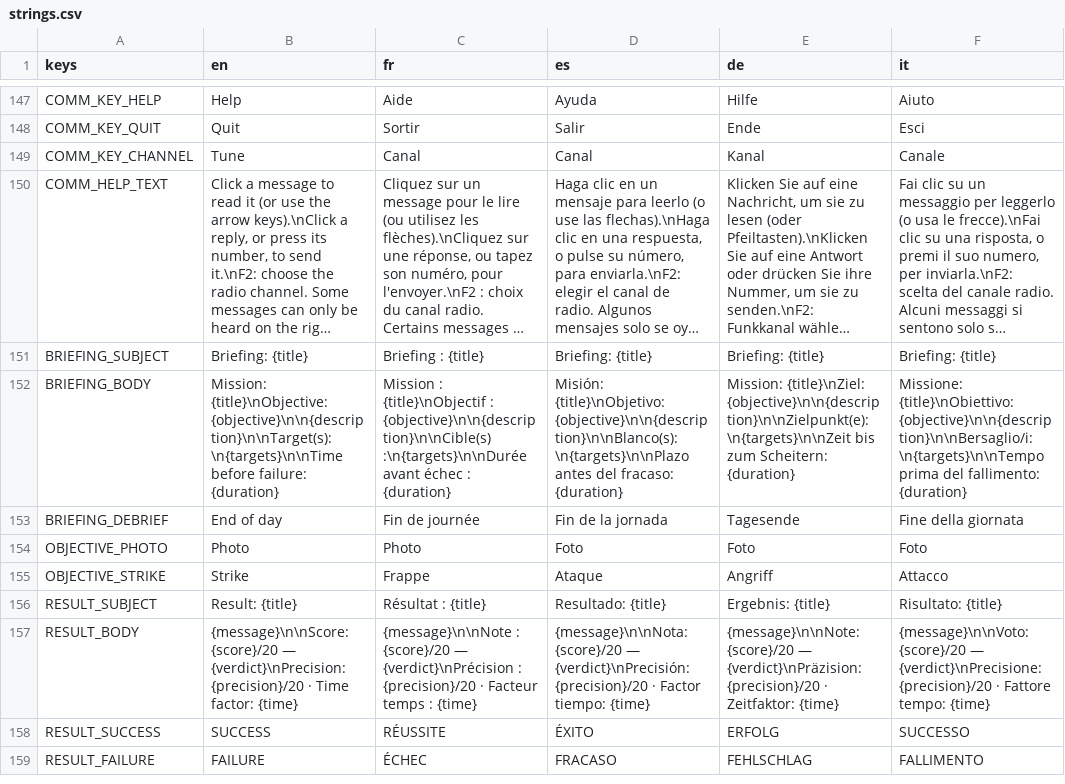
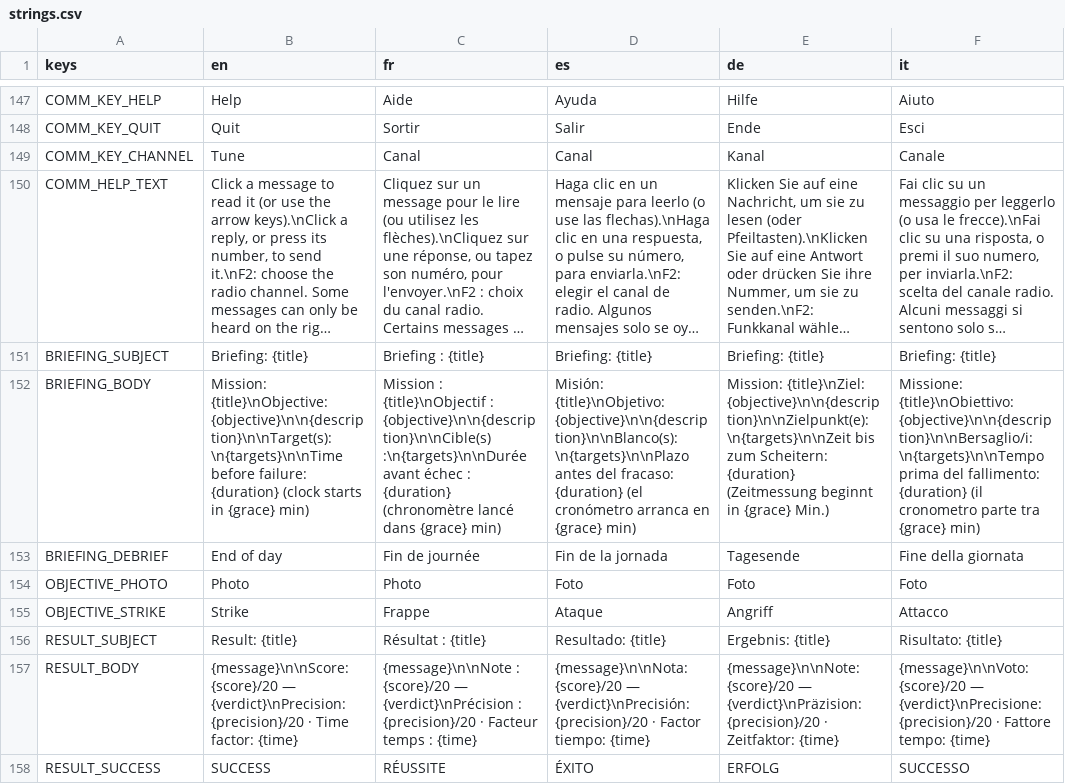
Before and after one commit to karkov2002/starnuke, a CSV file: locale/strings.csv, drawn as a sheet; only a part is shown, gaps mark what is left out; the shorter side is filled out with more unchanged rows; long unchanged cells end in …; the diff names each change by its address in the sheet, - before the commit and + after, or states it on an @@ line.

```diff
--- a/locale/strings.csv
+++ b/locale/strings.csv
-B152 (en): …failure: {duration}
+B152 (en): …failure: {duration} (clock starts in {grace} min)
-C152 (fr): …: {duration}
+C152 (fr): …: {duration} (chronomètre lancé dans {grace} min)
-D152 (es): …fracaso: {duration}
+D152 (es): …fracaso: {duration} (el cronómetro arranca en {grace} min)
-E152 (de): …Scheitern: {duration}
+E152 (de): …Scheitern: {duration} (Zeitmessung beginnt in {grace} Min.)
-F152 (it): …fallimento: {duration}
+F152 (it): …fallimento: {duration} (il cronometro parte tra {grace} min)
```
Also changed, not shown: 9 other files.
